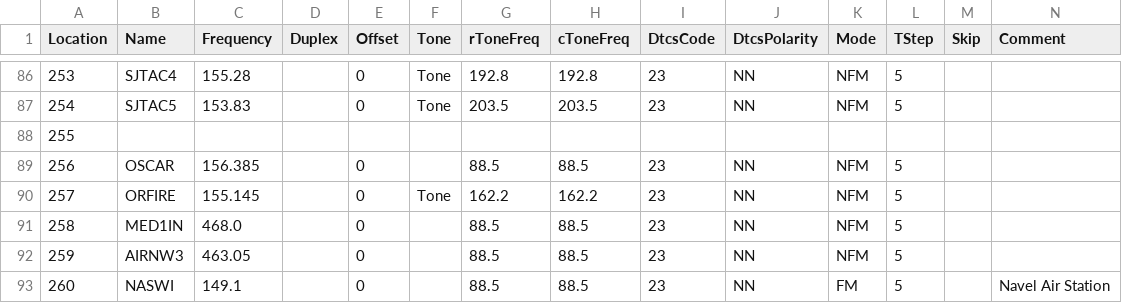
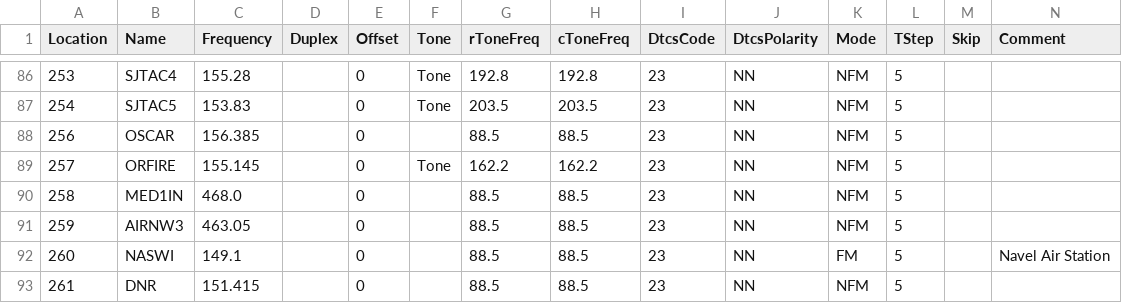
Before and after one commit to bhhoyer/SJACSflist, a CSV file: reffiles/Kenwood_TM-V71A.csv, drawn as a sheet; only a part is shown, gaps mark what is left out; the shorter side is filled out with more unchanged rows; rows hold the shown columns only; the diff names each change by its address in the sheet, - before the commit and + after, or states it on an @@ line.

Commit message:
Take out empty line

```diff
--- a/reffiles/Kenwood_TM-V71A.csv
+++ b/reffiles/Kenwood_TM-V71A.csv
-row 88: 255
```
